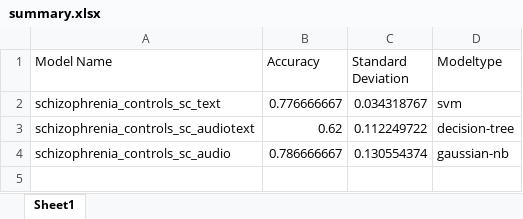
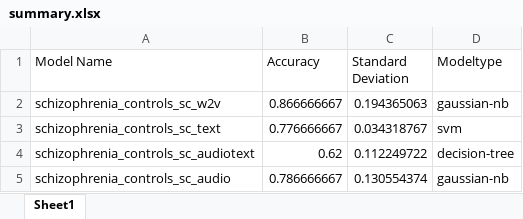
Before and after one commit to jim-schwoebel/voicebook, an Excel workbook: chapter_4_modeling/data/summary.xlsx, sheet Sheet1, drawn as a sheet; values as stored, in another font and other column widths than the file's, no borders; the diff names each change by its address in the sheet, - before the commit and + after, or states it on an @@ line.

```diff
--- a/chapter_4_modeling/data/summary.xlsx (sheet Sheet1)
+++ b/chapter_4_modeling/data/summary.xlsx (sheet Sheet1)
+row 2: schizophrenia_controls_sc_w2v | 0.866666667 | 0.194365063 | gaussian-nb
```
Also changed, not shown: 6 other files.
